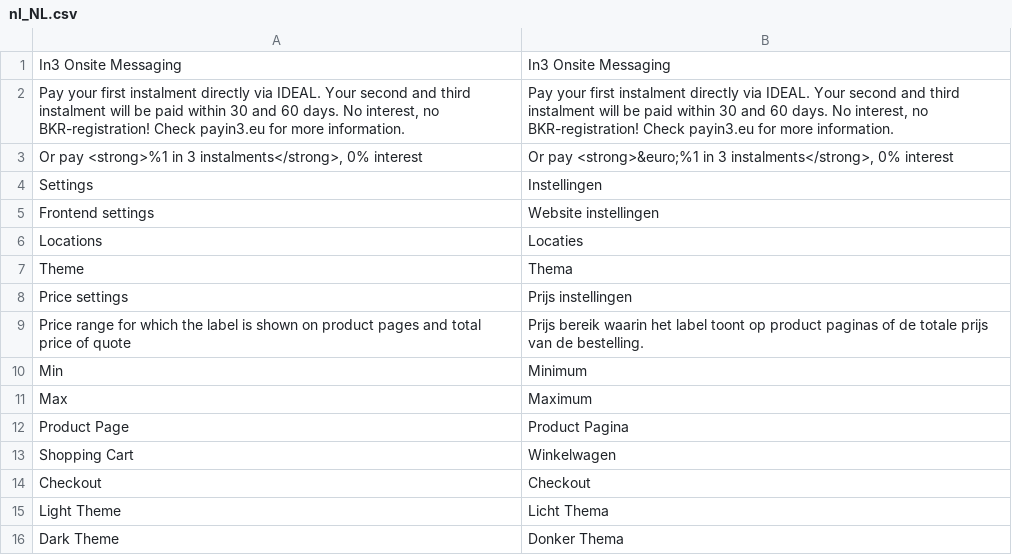
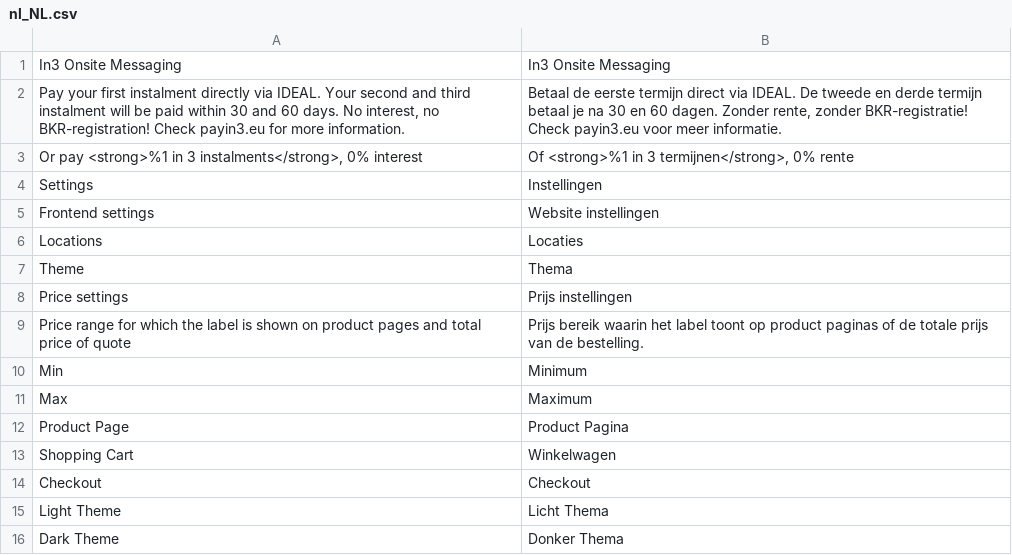
Before and after one commit to eDifference/in3-onsite-messaging, a CSV file: i18n/nl_NL.csv, drawn as a sheet.

Commit message:
[feat] 26504: WIP Changed translations and fixed tooltip

```diff
--- a/i18n/nl_NL.csv
+++ b/i18n/nl_NL.csv
@@ -1,4 +1,4 @@
 "In3 Onsite Messaging","In3 Onsite Messaging"
-"Pay your first instalment directly via IDEAL. Your second and third instalment will be paid within 30 and 60 days. No interest, no BKR-registration! Check payin3.eu for more information.","Pay your first instalment directly via IDEAL. Your second and third instalment will be paid within 30 and 60 days. No interest, no BKR-registration! Check payin3.eu for more information.",
-"Or pay <strong>%1 in 3 instalments</strong>, 0% interest","Or pay <strong>&euro;%1 in 3 instalments</strong>, 0% interest"
+"Pay your first instalment directly via IDEAL. Your second and third instalment will be paid within 30 and 60 days. No interest, no BKR-registration! Check payin3.eu for more information.","Betaal de eerste termijn direct via IDEAL. De tweede en derde termijn betaal je na 30 en 60 dagen. Zonder rente, zonder BKR-registratie! Check payin3.eu voor meer informatie.",
+"Or pay <strong>%1 in 3 instalments</strong>, 0% interest","Of <strong>%1 in 3 termijnen</strong>, 0% rente"
 "Settings","Instellingen"
```
Also changed, not shown: i18n/de_DE.csv, i18n/en_US.csv, 2 other files.
